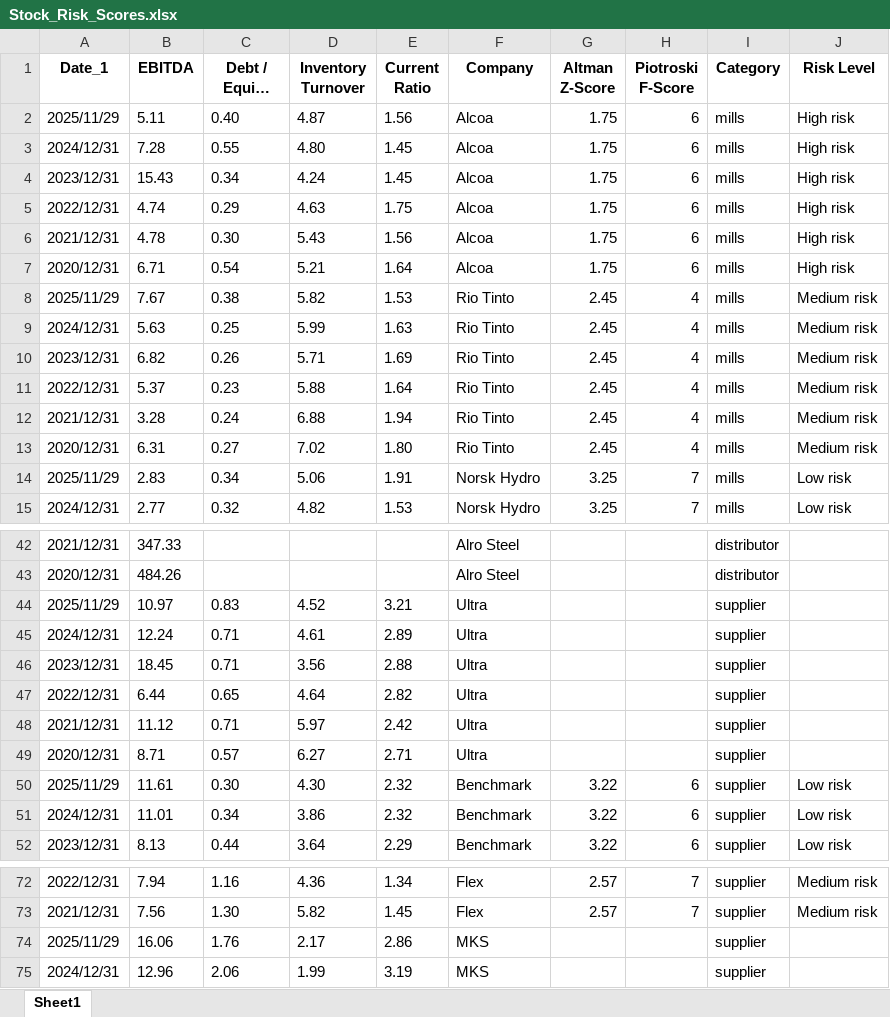
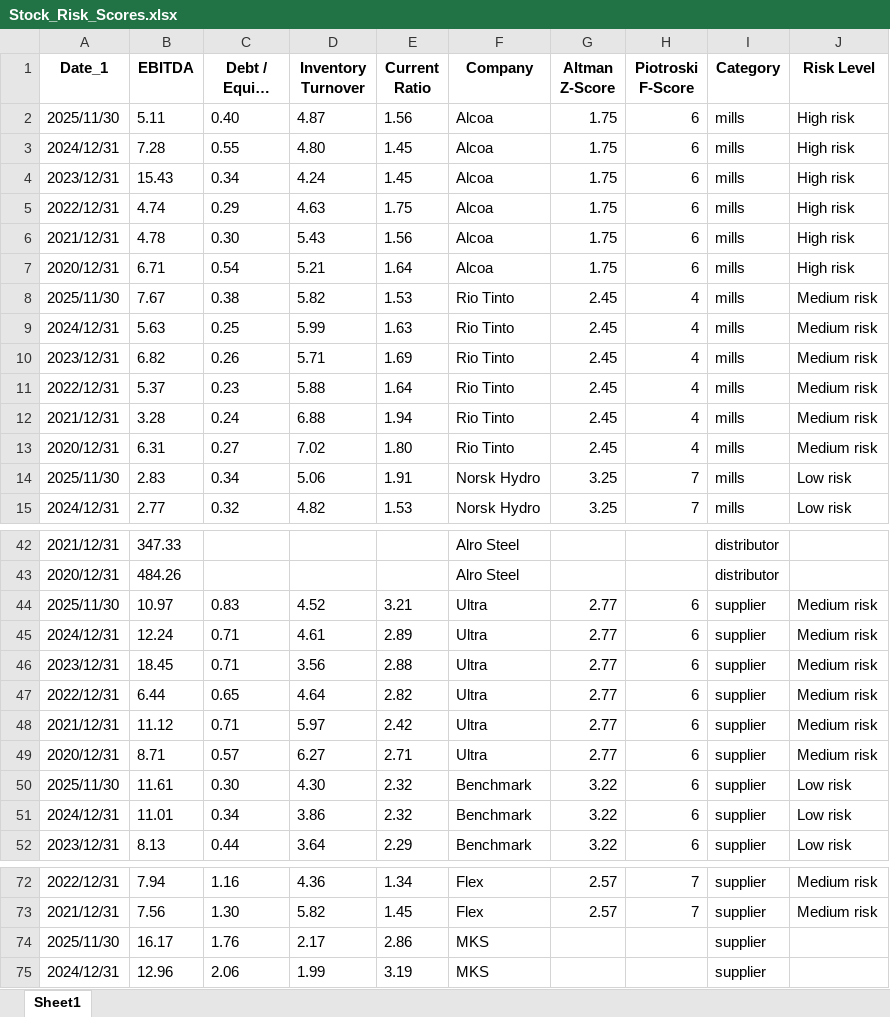
Before and after one commit to nanamiih/stock-risk-scores, an Excel workbook: Stock_Risk_Scores.xlsx, sheet Sheet1, drawn as a sheet; only a part is shown, gaps mark what is left out; long unchanged cells end in …; values as stored, in another font and other column widths than the file's, no borders; the diff covers the shown part only; the diff names each change by its address in the sheet, - before the commit and + after, or states it on an @@ line.

```diff
--- a/Stock_Risk_Scores.xlsx (sheet Sheet1)
+++ b/Stock_Risk_Scores.xlsx (sheet Sheet1)
-A2 (Date_1): 2025/11/29
+A2 (Date_1): 2025/11/30
-A8 (Date_1): 2025/11/29
+A8 (Date_1): 2025/11/30
-A14 (Date_1): 2025/11/29
+A14 (Date_1): 2025/11/30
-A44 (Date_1): 2025/11/29
+A44 (Date_1): 2025/11/30
-G44:G49 (Altman Z-Score): (empty)
+G44:G49 (Altman Z-Score): 2.77
-H44:H49 (Piotroski F-Score): (empty)
+H44:H49 (Piotroski F-Score): 6
-J44:J49 (Risk Level): (empty)
+J44:J49 (Risk Level): Medium risk
-A50 (Date_1): 2025/11/29
+A50 (Date_1): 2025/11/30
-A74 (Date_1): 2025/11/29
+A74 (Date_1): 2025/11/30
-B74 (EBITDA): 16.06
+B74 (EBITDA): 16.17
```
Also changed, not shown: 7 edited cells elsewhere in this sheet.
